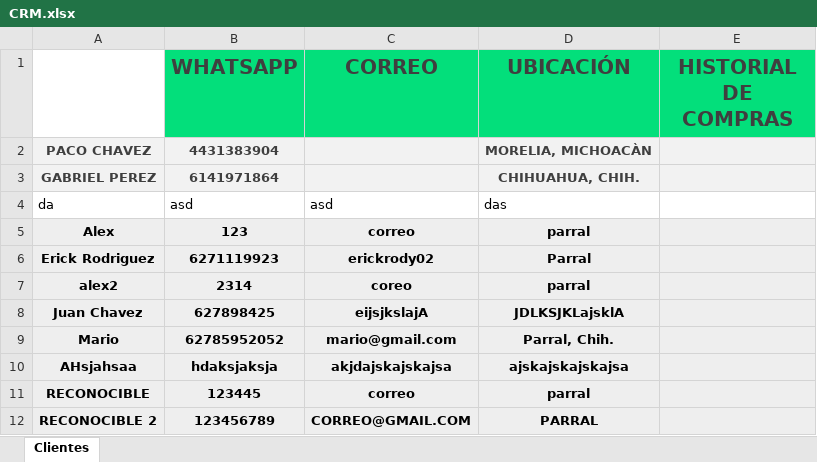
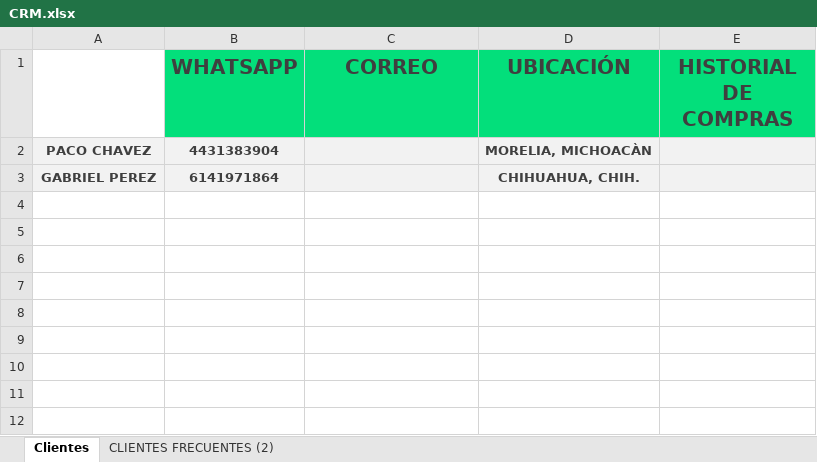
Before and after one commit to Alisbasa/EPIC-MOUNTAIN-SYSTEM, an Excel workbook: JavaApplication19/src/excel/CRM.xlsx, sheet Clientes, drawn as a sheet; values as stored, in another font and other column widths than the file's, no borders; charts and pictures not drawn; the diff names each change by its address in the sheet, - before the commit and + after, or states it on an @@ line.

```diff
--- a/JavaApplication19/src/excel/CRM.xlsx (sheet Clientes)
+++ b/JavaApplication19/src/excel/CRM.xlsx (sheet Clientes)
+sheet tab: CLIENTES FRECUENTES (2)
-row 4: da | asd | asd | das
-row 5: Alex | 123 | correo | parral
-row 6: Erick Rodriguez | 6271119923 | erickrody02 | Parral
-row 7: alex2 | 2314 | coreo | parral
-row 8: Juan Chavez | 627898425 | eijsjkslajA | JDLKSJKLajsklA
-row 9: Mario | 62785952052 | mario@gmail.com | Parral, Chih.
-row 10: AHsjahsaa | hdaksjaksja | akjdajskajskajsa | ajskajskajskajsa
-row 11: RECONOCIBLE | 123445 | correo | parral
-row 12: RECONOCIBLE 2 | 123456789 | CORREO@GMAIL.COM | PARRAL
```
Also changed, not shown: charts or pictures, JavaApplication19/src/excel/Equipo.xlsx, JavaApplication19/src/excel/LibrosContables.xlsx, 11 other files.
